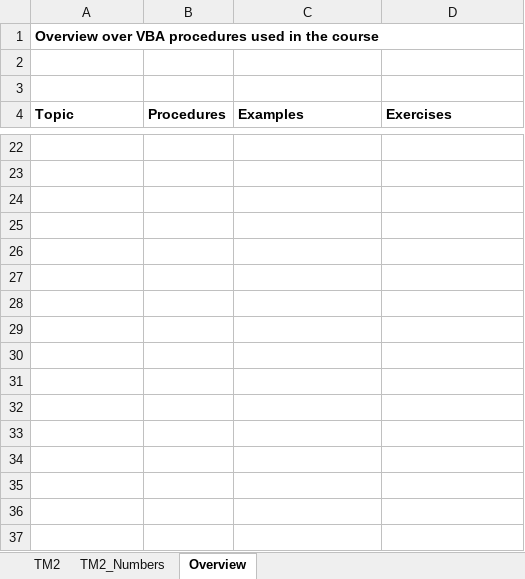
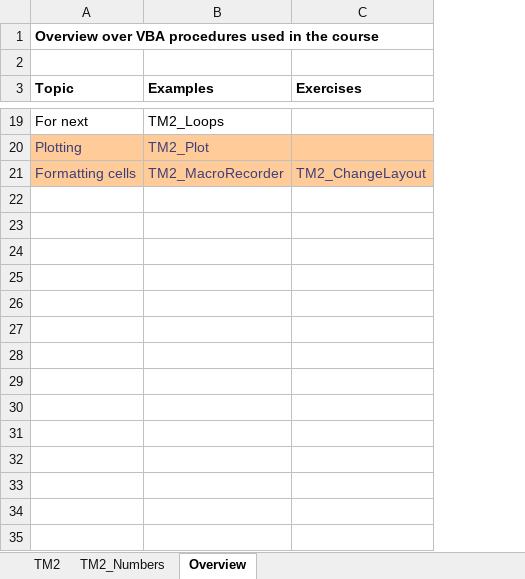
Before and after one commit to bss-osca/tfa, an Excel workbook: vba/02-vba-intro-solution.xlsm, sheet Overview, drawn as a sheet; only a part is shown, gaps mark what is left out; values as stored, in another font and other column widths than the file's, no borders; removed rows and columns are numbered as before the commit, all else as after; the diff covers the shown part only; the diff names each change by its address in the sheet, - before the commit and + after, or states it on an @@ line.

```diff
--- a/vba/02-vba-intro-solution.xlsm (sheet Overview)
+++ b/vba/02-vba-intro-solution.xlsm (sheet Overview)
-column B (Procedures), empty
-row 2: (empty)
-row 19: (empty)
+row 19: For next | TM2_Loops
-row 20: (empty)
+row 20: Plotting | TM2_Plot
-A20:A21 fill: none
+A20:A21 fill: #FFCC99
-B20:C21 fill: none
+B20:C21 fill: #FFCC99
-row 21: (empty)
+row 21: Formatting cells | TM2_MacroRecorder | TM2_ChangeLayout
-row 25: (empty)
-row 26: (empty)
-row 27: (empty)
-row 28: (empty)
-row 29: (empty)
-row 30: (empty)
-row 31: (empty)
-row 32: (empty)
-row 33: (empty)
-row 34: (empty)
-row 35: (empty)
-row 36: (empty)
-row 37: (empty)
```
Also changed, not shown: 8 added rows, 24 removed rows, 2 moved rows, 4 edited cells and cell formats elsewhere in this sheet, sheet TM2_Numbers, sheet TM2, charts or pictures, 1 other file.
